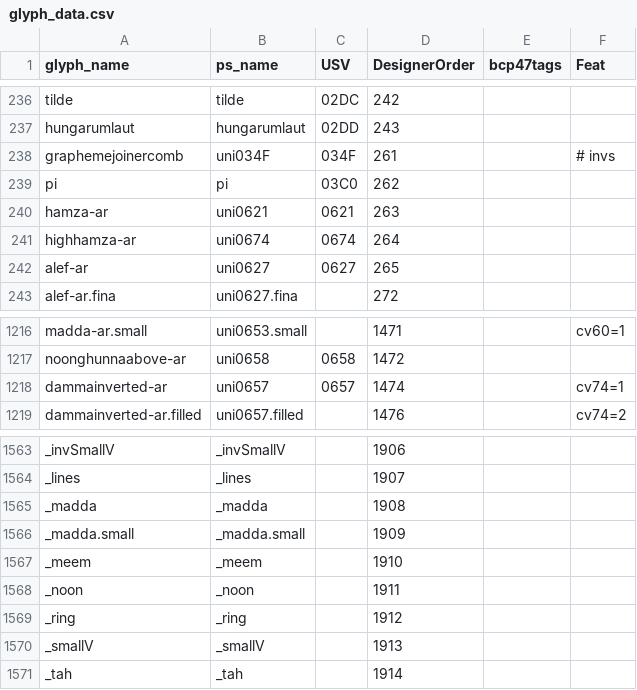
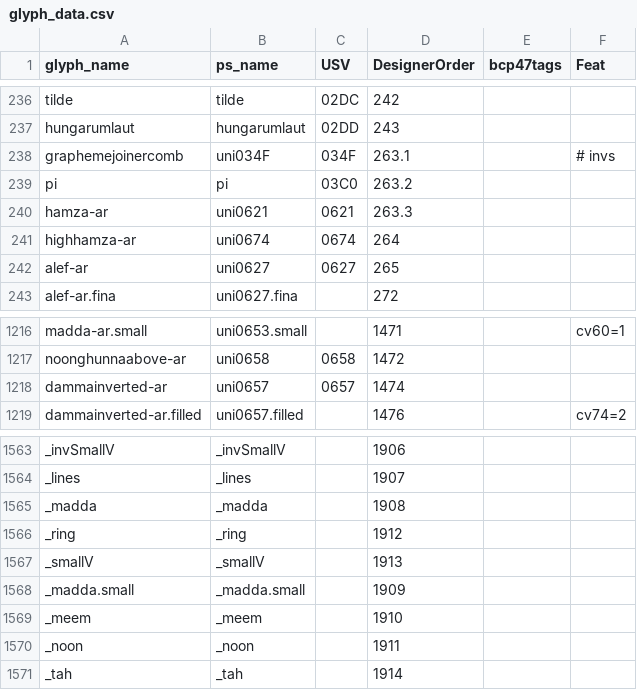
Before and after one commit to silnrsi/font-harmattan, a CSV file: source/glyph_data.csv, drawn as a sheet; only a part is shown, gaps mark what is left out; the diff covers the shown part only.

```diff
--- a/source/glyph_data.csv
+++ b/source/glyph_data.csv
@@ -237,5 +237,5 @@ tilde,tilde,02DC,242,,
 hungarumlaut,hungarumlaut,02DD,243,,
-graphemejoinercomb,uni034F,034F,261,,# invs
-pi,pi,03C0,262,,
-hamza-ar,uni0621,0621,263,,
+graphemejoinercomb,uni034F,034F,263.1,,# invs
+pi,pi,03C0,263.2,,
+hamza-ar,uni0621,0621,263.3,,
 highhamza-ar,uni0674,0674,264,,
@@ -1217,3 +1217,3 @@ madda-ar.small,uni0653.small,,1471,,cv60=1
 noonghunnaabove-ar,uni0658,0658,1472,,
-dammainverted-ar,uni0657,0657,1474,,cv74=1
+dammainverted-ar,uni0657,0657,1474,,
 dammainverted-ar.filled,uni0657.filled,,1476,,cv74=2
@@ -1565,2 +1565,4 @@ _lines,_lines,,1907,,
 _madda,_madda,,1908,,
+_ring,_ring,,1912,,
+_smallV,_smallV,,1913,,
 _madda.small,_madda.small,,1909,,
@@ -1568,4 +1570,2 @@ _meem,_meem,,1910,,
 _noon,_noon,,1911,,
-_ring,_ring,,1912,,
-_smallV,_smallV,,1913,,
 _tah,_tah,,1914,,
```
Also changed, not shown: 7 moved rows and 2 edited cells elsewhere in this file, 3 other files.
